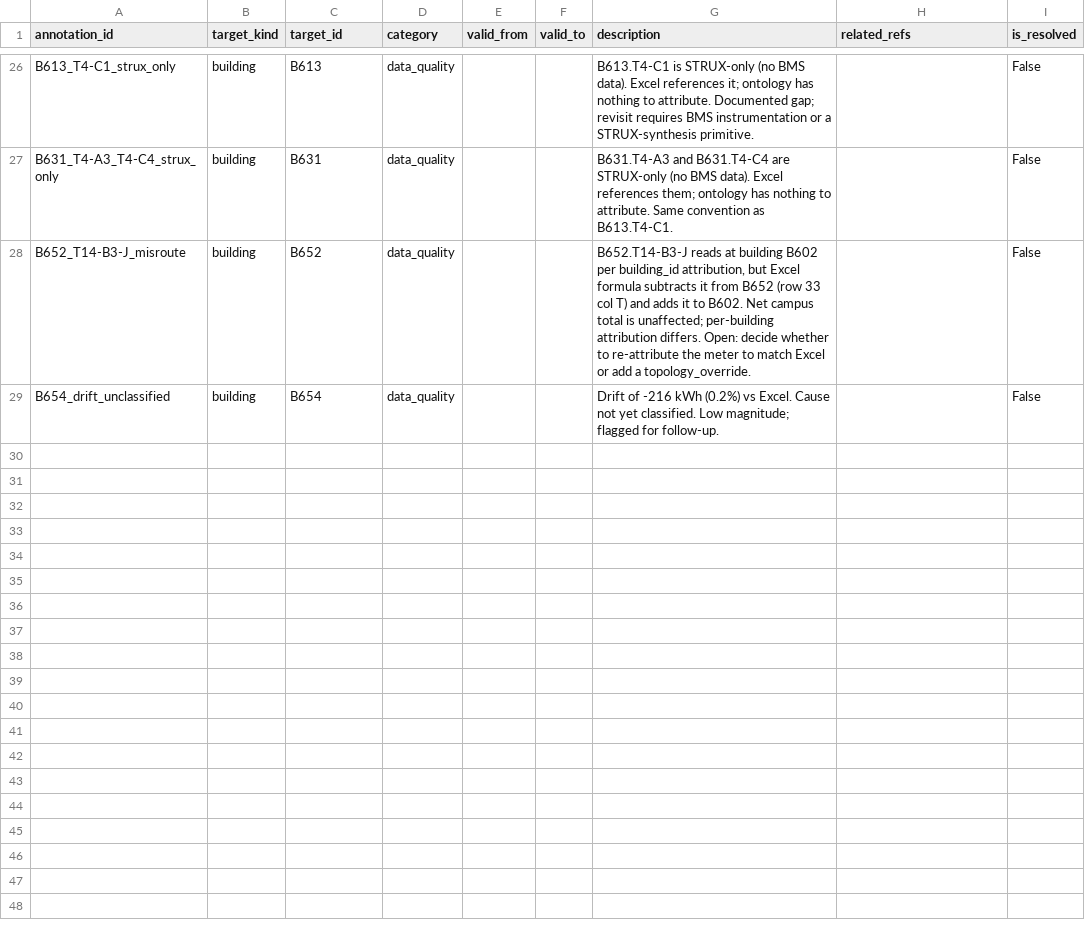
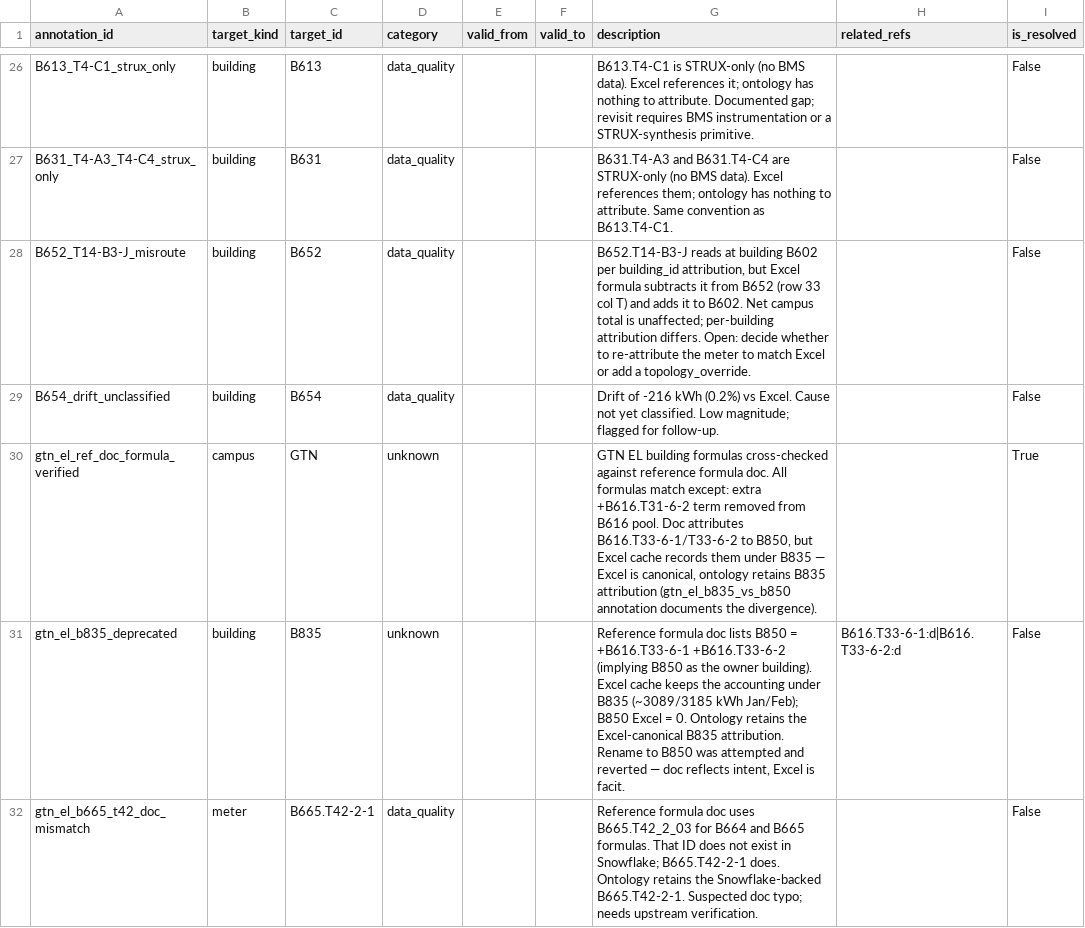
Before and after one commit to luiscarlon/graphite, a CSV file: reference/media_workstreams/gtn_el/05_ontology/annotations.csv, drawn as a sheet; only a part is shown, gaps mark what is left out.

```diff
--- a/reference/media_workstreams/gtn_el/05_ontology/annotations.csv
+++ b/reference/media_workstreams/gtn_el/05_ontology/annotations.csv
@@ -29 +29,4 @@ B652_T14-B3-J_misroute,building,B652,data_quality,,,"B652.T14-B3-J reads at buil
 B654_drift_unclassified,building,B654,data_quality,,,Drift of -216 kWh (0.2%) vs Excel. Cause not yet classified. Low magnitude; flagged for follow-up.,,False
+gtn_el_ref_doc_formula_verified,campus,GTN,unknown,,,"GTN EL building formulas cross-checked against reference formula doc. All formulas match except: extra +B616.T31-6-2 term removed from B616 pool. Doc attributes B616.T33-6-1/T33-6-2 to B850, but Excel cache records them under B835 — Excel is canonical, ontology retains B835 attribution (gtn_el_b835_vs_b850 annotation documents the divergence).",,True
+gtn_el_b835_deprecated,building,B835,unknown,,,"Reference formula doc lists B850 = +B616.T33-6-1 +B616.T33-6-2 (implying B850 as the owner building). Excel cache keeps the accounting under B835 (~3089/3185 kWh Jan/Feb); B850 Excel = 0. Ontology retains the Excel-canonical B835 attribution. Rename to B850 was attempted and reverted — doc reflects intent, Excel is facit.",B616.T33-6-1:d|B616.T33-6-2:d,False
+gtn_el_b665_t42_doc_mismatch,meter,B665.T42-2-1,data_quality,,,Reference formula doc uses B665.T42_2_03 for B664 and B665 formulas. That ID does not exist in Snowflake; B665.T42-2-1 does. Ontology retains the Snowflake-backed B665.T42-2-1. Suspected doc typo; needs upstream verification.,,False
```
Also changed, not shown: data/sites/gartuna/annotations.csv, data/sites/snackviken/excel_comparison_annotations.csv, 24 other files.
